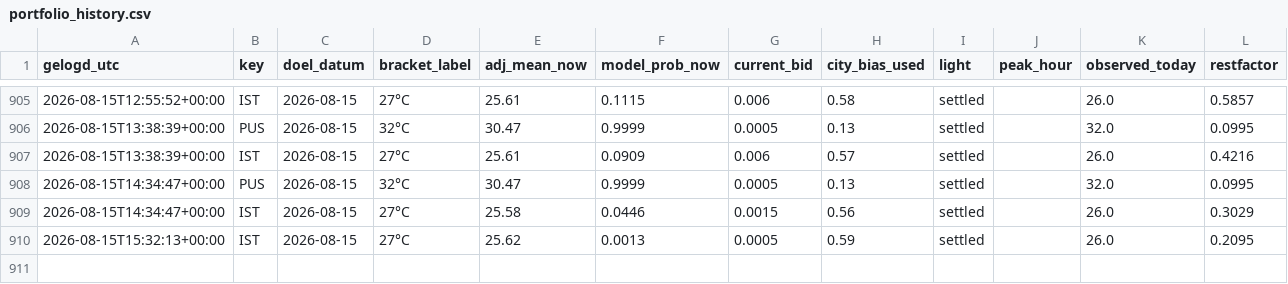
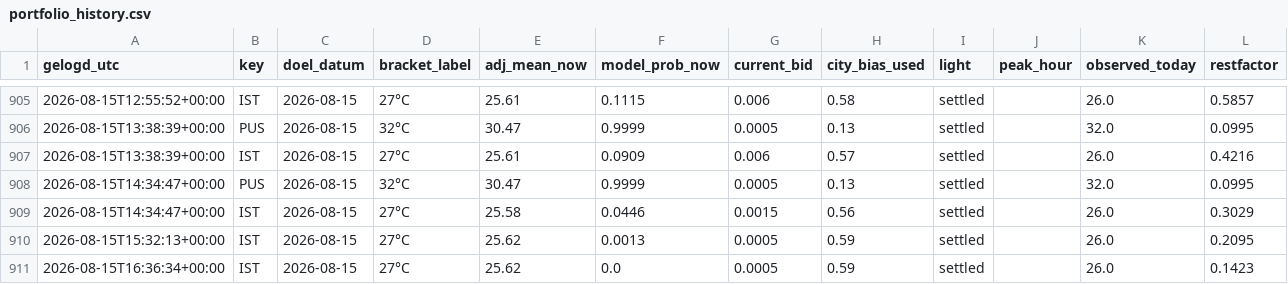
Before and after one commit to SjoerdHutter/Testbot2, a CSV file: logs/portfolio_history.csv, drawn as a sheet; only a part is shown, gaps mark what is left out; the diff names each change by its address in the sheet, - before the commit and + after, or states it on an @@ line.

```diff
--- a/logs/portfolio_history.csv
+++ b/logs/portfolio_history.csv
+row 911: 2026-08-15T16:36:34+00:00 | IST | 2026-08-15 | 27°C | 25.62 | 0.0 | 0.0005 | 0.59 | settled |  | 26.0 | 0.1423
```
Also changed, not shown: 1 other file.
